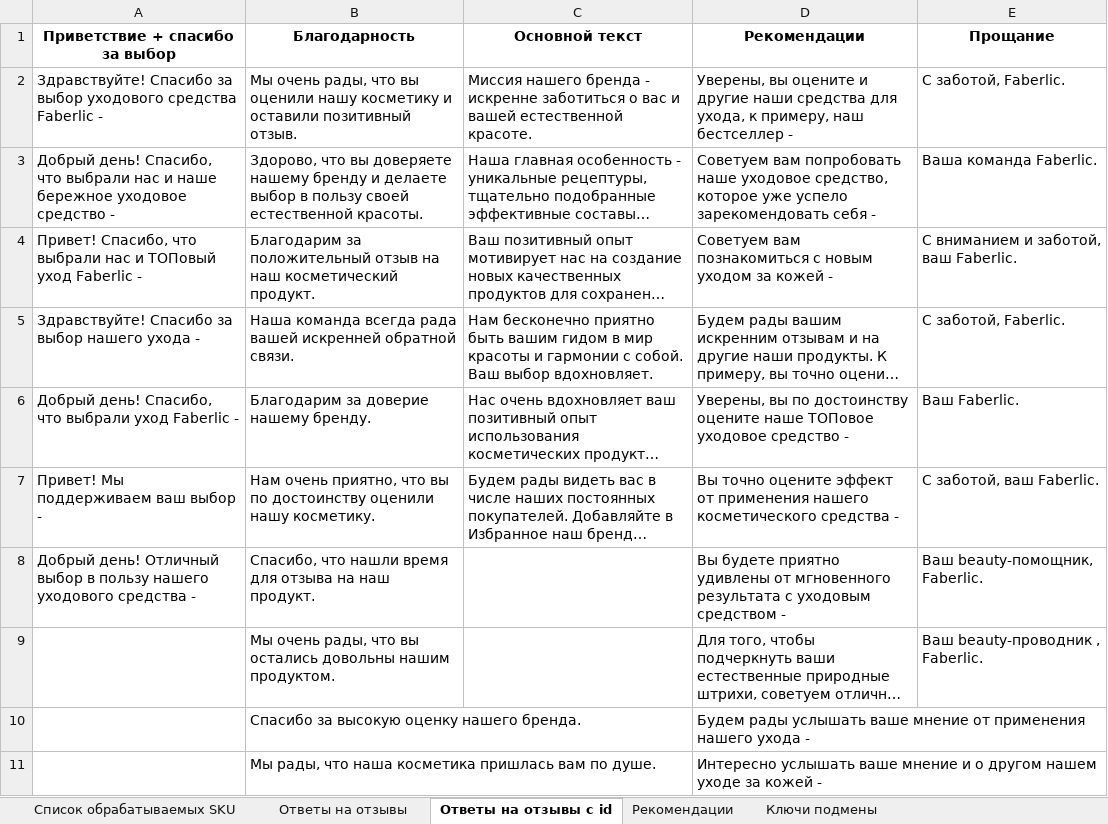
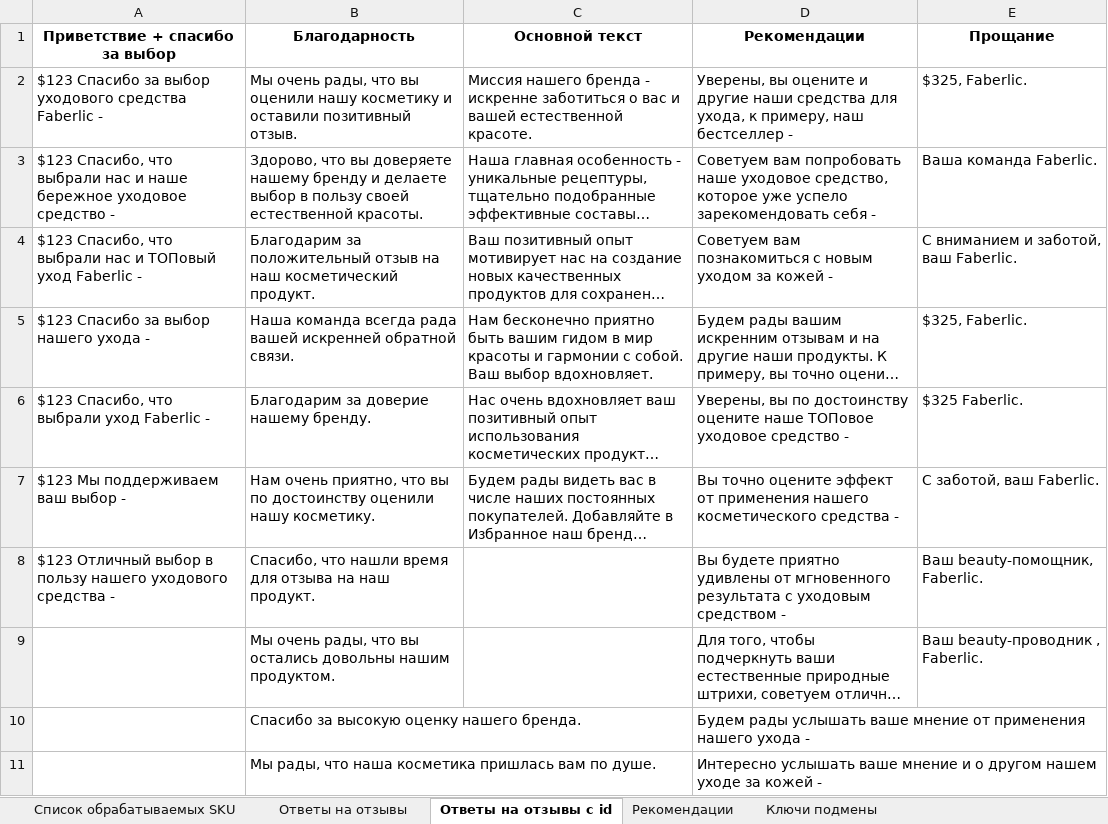
Before and after one commit to Funkill82/Answering_Machine_Bot, an Excel workbook: шаблон.xlsx, sheet Ответы на отзывы с id, drawn as a sheet; long unchanged cells end in …; values as stored, in another font and other column widths than the file's, no borders; the diff names each change by its address in the sheet, - before the commit and + after, or states it on an @@ line.

```diff
--- a/шаблон.xlsx (sheet Ответы на отзывы с id)
+++ b/шаблон.xlsx (sheet Ответы на отзывы с id)
-A2 (Приветствие + спасибо за выбор): Здравствуйте! Спасибо за…
+A2 (Приветствие + спасибо за выбор): $123 Спасибо за…
-E2 (Прощание): С заботой, Faberlic.
+E2 (Прощание): $325, Faberlic.
-A3 (Приветствие + спасибо за выбор): Добрый день! Спасибо, что…
+A3 (Приветствие + спасибо за выбор): $123 Спасибо, что…
-A4 (Приветствие + спасибо за выбор): Привет! Спасибо, что…
+A4 (Приветствие + спасибо за выбор): $123 Спасибо, что…
-A5 (Приветствие + спасибо за выбор): Здравствуйте! Спасибо за выбор нашего ухода -
+A5 (Приветствие + спасибо за выбор): $123 Спасибо за выбор нашего ухода -
-E5 (Прощание): С заботой, Faberlic.
+E5 (Прощание): $325, Faberlic.
-A6 (Приветствие + спасибо за выбор): Добрый день! Спасибо, что выбрали уход Faberlic -
+A6 (Приветствие + спасибо за выбор): $123 Спасибо, что выбрали уход Faberlic -
-E6 (Прощание): Ваш Faberlic.
+E6 (Прощание): $325 Faberlic.
-A7 (Приветствие + спасибо за выбор): Привет! Мы поддерживаем ваш выбор -
+A7 (Приветствие + спасибо за выбор): $123 Мы поддерживаем ваш выбор -
-A8 (Приветствие + спасибо за выбор): Добрый день! Отличный выбор…
+A8 (Приветствие + спасибо за выбор): $123 Отличный выбор…
```
Also changed, not shown: sheet Ответы на отзывы, 5 other files.
